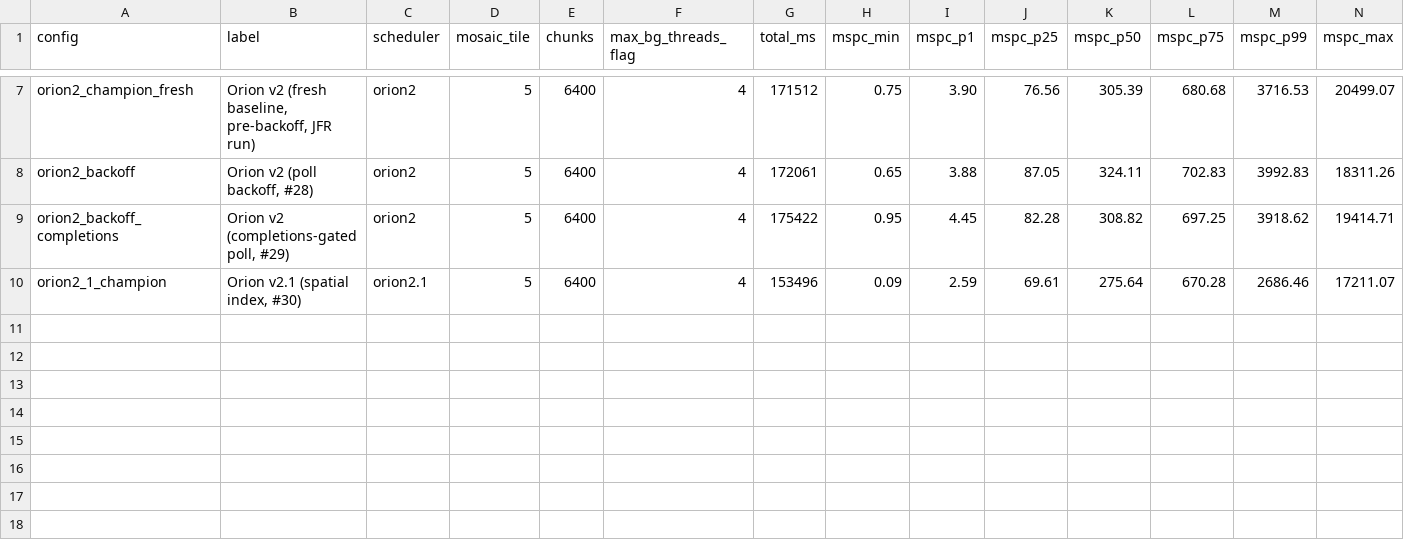
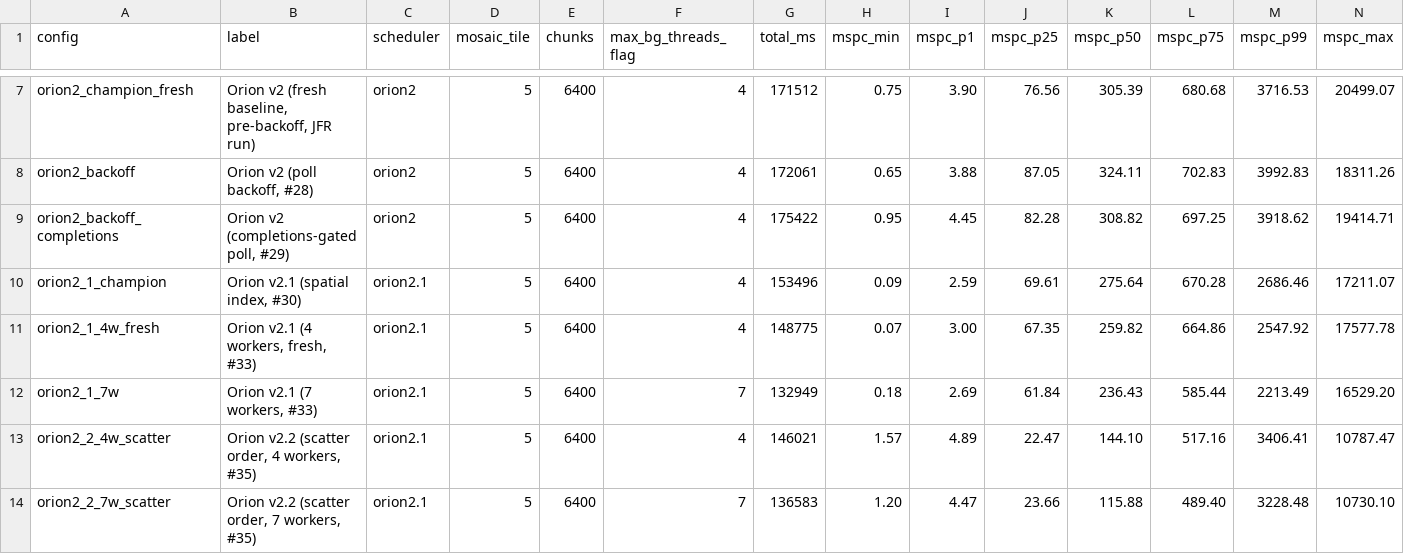
Before and after one commit to Earth1283/WorldgenD, a CSV file: findings/orion_results.csv, drawn as a sheet; only a part is shown, gaps mark what is left out; the diff names each change by its address in the sheet, - before the commit and + after, or states it on an @@ line.

Commit message:
orion v2.2 and benches

```diff
--- a/findings/orion_results.csv
+++ b/findings/orion_results.csv
+row 11: orion2_1_4w_fresh | Orion v2.1 (4 workers, fresh, #33) | orion2.1 | 5 | 6400 | 4 | 148775 | 0.07 | 3.00 | 67.35 | 259.82 | 664.86 | 2547.92 | 17577.78
+row 12: orion2_1_7w | Orion v2.1 (7 workers, #33) | orion2.1 | 5 | 6400 | 7 | 132949 | 0.18 | 2.69 | 61.84 | 236.43 | 585.44 | 2213.49 | 16529.20
+row 13: orion2_2_4w_scatter | Orion v2.2 (scatter order, 4 workers, #35) | orion2.1 | 5 | 6400 | 4 | 146021 | 1.57 | 4.89 | 22.47 | 144.10 | 517.16 | 3406.41 | 10787.47
+row 14: orion2_2_7w_scatter | Orion v2.2 (scatter order, 7 workers, #35) | orion2.1 | 5 | 6400 | 7 | 136583 | 1.20 | 4.47 | 23.66 | 115.88 | 489.40 | 3228.48 | 10730.10
```
Also changed, not shown: 12 other files.
